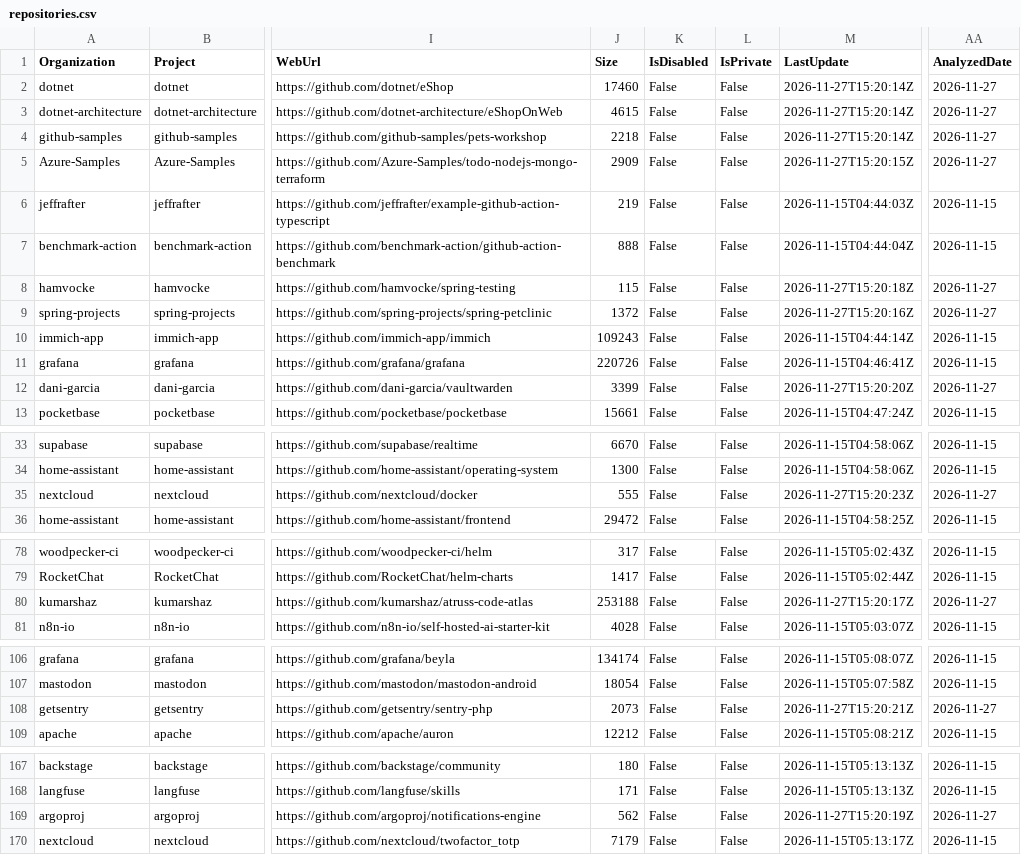
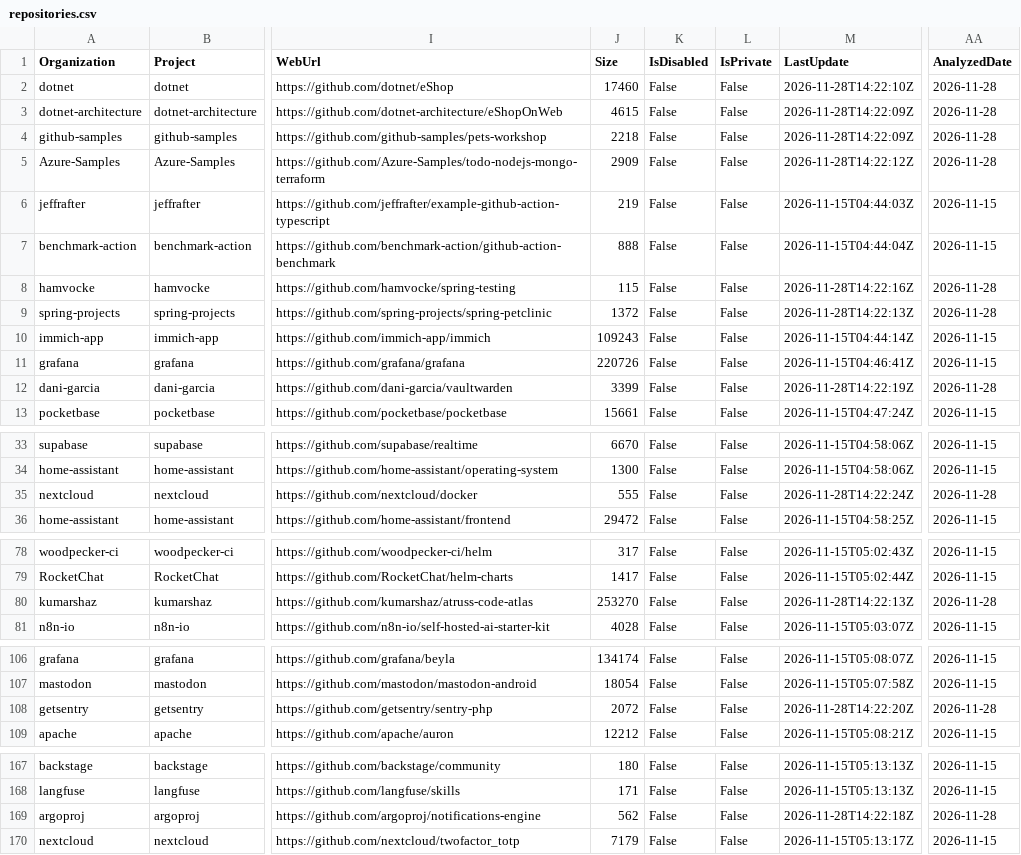
Before and after one commit to kumarshaz/atruss-code-atlas, a CSV file: exports/latest/repos/repositories.csv, drawn as a sheet; only a part is shown, gaps mark what is left out; the diff covers the shown part only; the diff names each change by its address in the sheet, - before the commit and + after, or states it on an @@ line.

```diff
--- a/exports/latest/repos/repositories.csv
+++ b/exports/latest/repos/repositories.csv
-M2 (LastUpdate): 2026-11-27T15:20:14Z
+M2 (LastUpdate): 2026-11-28T14:22:10Z
-AA2:AA5 (AnalyzedDate): 2026-11-27
+AA2:AA5 (AnalyzedDate): 2026-11-28
-M3:M4 (LastUpdate): 2026-11-27T15:20:14Z
+M3:M4 (LastUpdate): 2026-11-28T14:22:09Z
-M5 (LastUpdate): 2026-11-27T15:20:15Z
+M5 (LastUpdate): 2026-11-28T14:22:12Z
-M8 (LastUpdate): 2026-11-27T15:20:18Z
+M8 (LastUpdate): 2026-11-28T14:22:16Z
-AA8:AA9 (AnalyzedDate): 2026-11-27
+AA8:AA9 (AnalyzedDate): 2026-11-28
-M9 (LastUpdate): 2026-11-27T15:20:16Z
+M9 (LastUpdate): 2026-11-28T14:22:13Z
-M12 (LastUpdate): 2026-11-27T15:20:20Z
+M12 (LastUpdate): 2026-11-28T14:22:19Z
-AA12 (AnalyzedDate): 2026-11-27
+AA12 (AnalyzedDate): 2026-11-28
-M35 (LastUpdate): 2026-11-27T15:20:23Z
+M35 (LastUpdate): 2026-11-28T14:22:24Z
-AA35 (AnalyzedDate): 2026-11-27
+AA35 (AnalyzedDate): 2026-11-28
-J80 (Size): 253188
+J80 (Size): 253270
-M80 (LastUpdate): 2026-11-27T15:20:17Z
+M80 (LastUpdate): 2026-11-28T14:22:13Z
-AA80 (AnalyzedDate): 2026-11-27
+AA80 (AnalyzedDate): 2026-11-28
-J108 (Size): 2073
+J108 (Size): 2072
-M108 (LastUpdate): 2026-11-27T15:20:21Z
+M108 (LastUpdate): 2026-11-28T14:22:20Z
-AA108 (AnalyzedDate): 2026-11-27
+AA108 (AnalyzedDate): 2026-11-28
-M169 (LastUpdate): 2026-11-27T15:20:19Z
+M169 (LastUpdate): 2026-11-28T14:22:18Z
-AA169 (AnalyzedDate): 2026-11-27
+AA169 (AnalyzedDate): 2026-11-28
```
Also changed, not shown: 4 edited cells elsewhere in this file, 27 other files.
